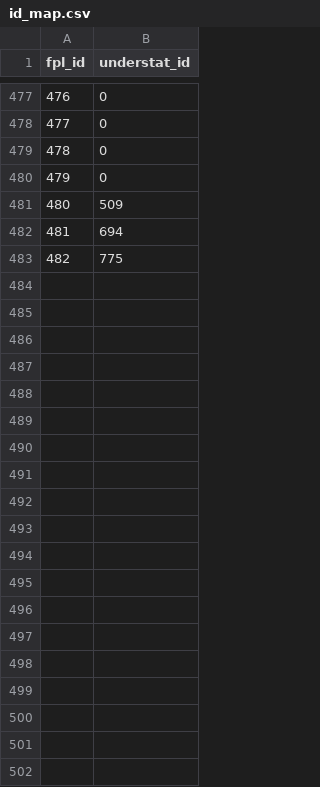
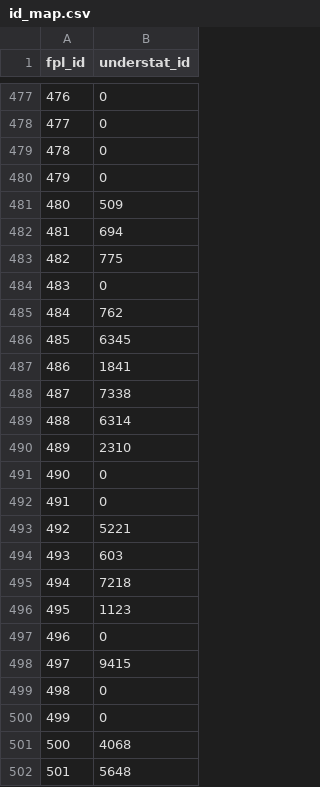
Before and after one commit to pratos/fpl-mappers, a CSV file: Understat/id_map.csv, drawn as a sheet; only a part is shown, gaps mark what is left out; the diff covers the shown part only; the diff names each change by its address in the sheet, - before the commit and + after, or states it on an @@ line.

```diff
--- a/Understat/id_map.csv
+++ b/Understat/id_map.csv
+row 484: 483 | 0
+row 485: 484 | 762
+row 486: 485 | 6345
+row 487: 486 | 1841
+row 488: 487 | 7338
+row 489: 488 | 6314
+row 490: 489 | 2310
+row 491: 490 | 0
+row 492: 491 | 0
+row 493: 492 | 5221
+row 494: 493 | 603
+row 495: 494 | 7218
+row 496: 495 | 1123
+row 497: 496 | 0
+row 498: 497 | 9415
+row 499: 498 | 0
+row 500: 499 | 0
+row 501: 500 | 4068
+row 502: 501 | 5648
```
Also changed, not shown: 22 added rows elsewhere in this file, master.csv.
